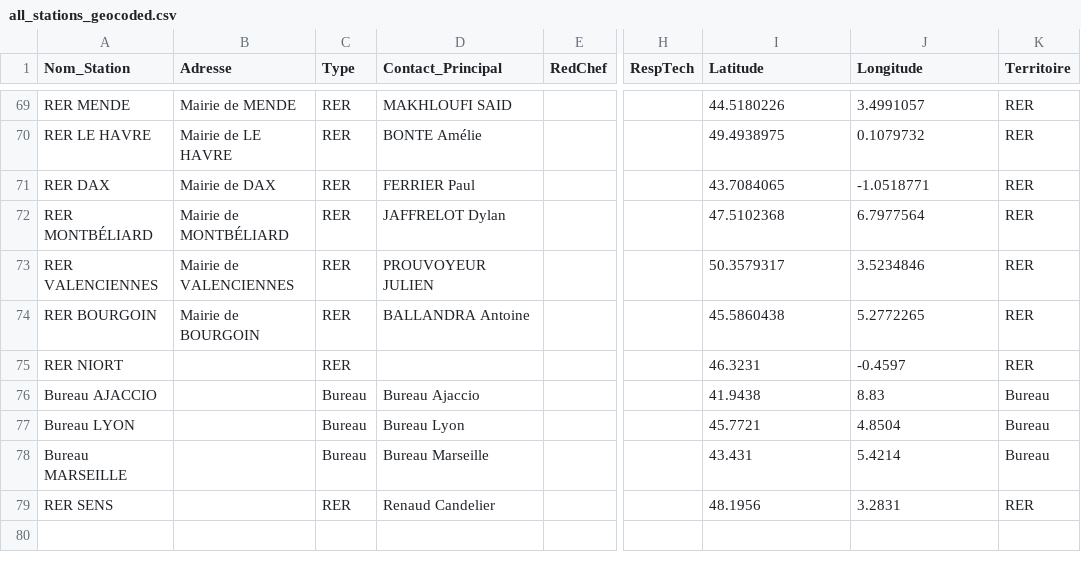
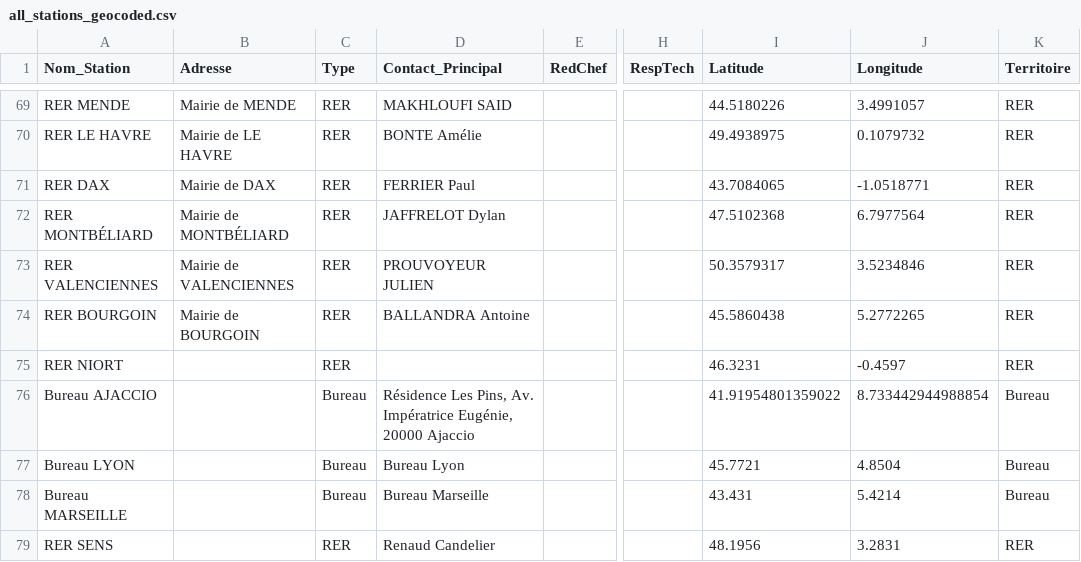
Before and after one commit to Phoceen/carte_ici, a CSV file: all_stations_geocoded.csv, drawn as a sheet; only a part is shown, gaps mark what is left out; the diff names each change by its address in the sheet, - before the commit and + after, or states it on an @@ line.

Commit message:
Fix: Correction coordonnées et adresse Bureau AJACCIO
- Adresse: Résidence Les Pins, Av. Impératrice Eugénie, 20000 Ajaccio
- Coordonnées GPS corrigées: 41.91954801359022, 8.733442944988854
- Carte régénérée avec la position exacte du bureau

```diff
--- a/all_stations_geocoded.csv
+++ b/all_stations_geocoded.csv
-D76 (Contact_Principal): Bureau Ajaccio
+D76 (Contact_Principal): Résidence Les Pins, Av. Impératrice Eugénie, 20000 Ajaccio
-I76 (Latitude): 41.9438
+I76 (Latitude): 41.91954801359022
-J76 (Longitude): 8.83
+J76 (Longitude): 8.733442944988854
```
Also changed, not shown: 1 other file.
